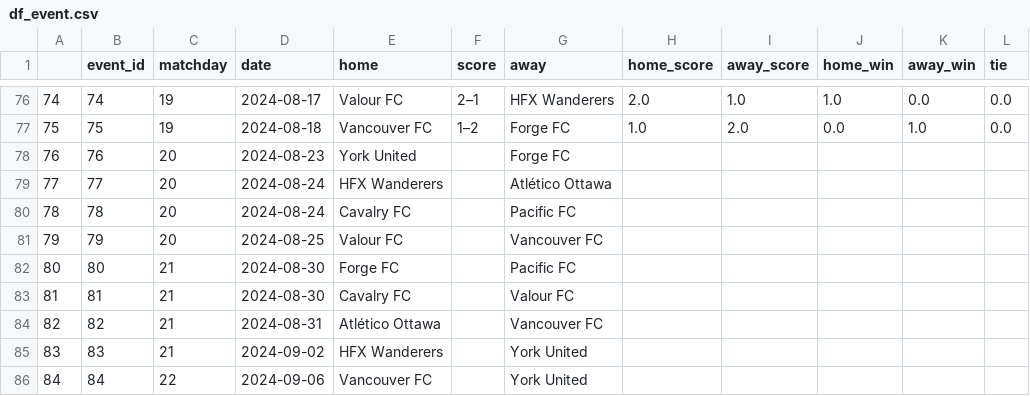
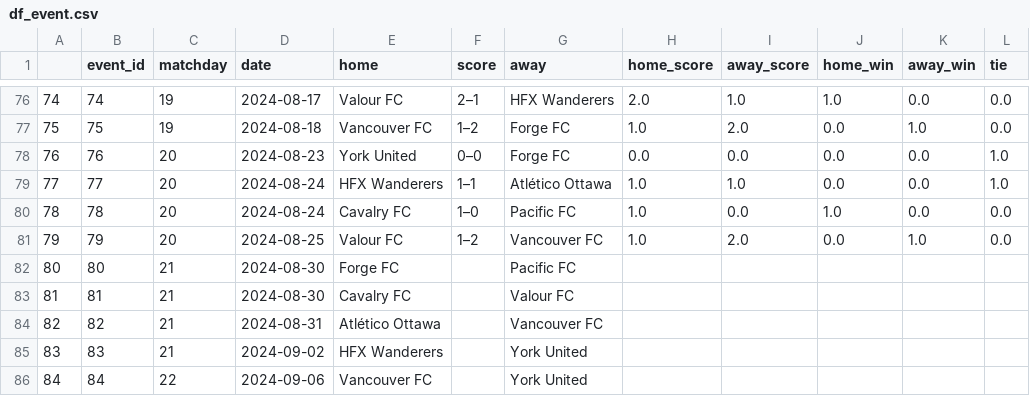
Before and after one commit to s-g-mo/sigmastats.ca, a CSV file: data/event_CSVs/df_event.csv, drawn as a sheet; only a part is shown, gaps mark what is left out.

```diff
--- a/data/event_CSVs/df_event.csv
+++ b/data/event_CSVs/df_event.csv
@@ -77,6 +77,6 @@
 75,75,19,2024-08-18,Vancouver FC,1–2,Forge FC,1.0,2.0,0.0,1.0,0.0
-76,76,20,2024-08-23,York United,,Forge FC,,,,,
-77,77,20,2024-08-24,HFX Wanderers,,Atlético Ottawa,,,,,
-78,78,20,2024-08-24,Cavalry FC,,Pacific FC,,,,,
-79,79,20,2024-08-25,Valour FC,,Vancouver FC,,,,,
+76,76,20,2024-08-23,York United,0–0,Forge FC,0.0,0.0,0.0,0.0,1.0
+77,77,20,2024-08-24,HFX Wanderers,1–1,Atlético Ottawa,1.0,1.0,0.0,0.0,1.0
+78,78,20,2024-08-24,Cavalry FC,1–0,Pacific FC,1.0,0.0,1.0,0.0,0.0
+79,79,20,2024-08-25,Valour FC,1–2,Vancouver FC,1.0,2.0,0.0,1.0,0.0
 80,80,21,2024-08-30,Forge FC,,Pacific FC,,,,,
```
Also changed, not shown: 3 other files.
